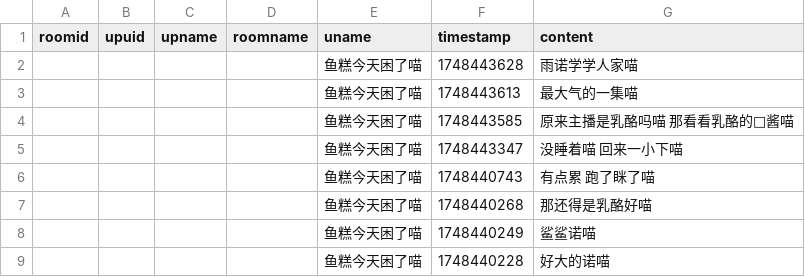
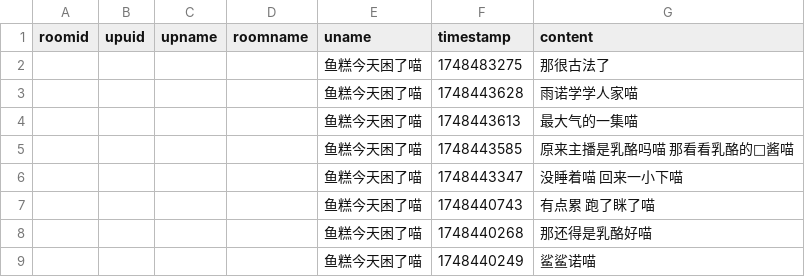
Before and after one commit to YurenHao0426/MuxianSexualRepressionHistory, a CSV file: livedanmu.csv, drawn as a sheet; only a part is shown; the shorter side is filled out with more unchanged rows.

```diff
--- a/livedanmu.csv
+++ b/livedanmu.csv
@@ -1,2 +1,3 @@
 roomid,upuid,upname,roomname,uname,timestamp,content
+"","","","","鱼糕今天困了喵",1748483275,"那很古法了"
 "","","","","鱼糕今天困了喵",1748443628,"雨诺学学人家喵"
```
